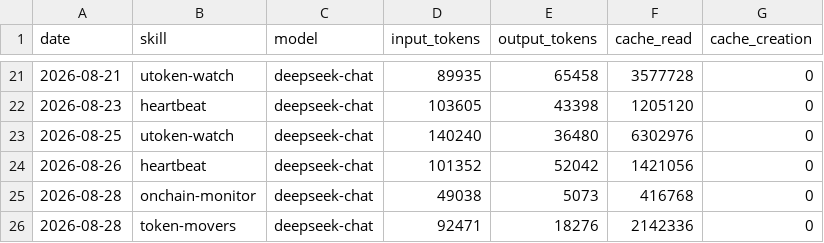
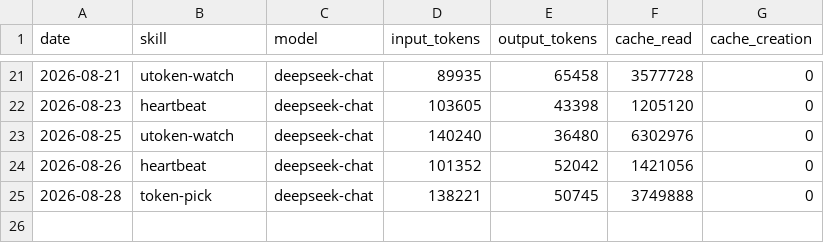
Before and after one commit to czijian729-oss/aeon, a CSV file: memory/token-usage.csv, drawn as a sheet; only a part is shown, gaps mark what is left out.

Commit message:
chore(token-pick): auto-commit 2026-08-28

```diff
--- a/memory/token-usage.csv
+++ b/memory/token-usage.csv
@@ -24,3 +24,2 @@ date,skill,model,input_tokens,output_tokens,cache_read,cache_creation
 2026-08-26,heartbeat,deepseek-chat,101352,52042,1421056,0
-2026-08-28,onchain-monitor,deepseek-chat,49038,5073,416768,0
-2026-08-28,token-movers,deepseek-chat,92471,18276,2142336,0
+2026-08-28,token-pick,deepseek-chat,138221,50745,3749888,0
```
Also changed, not shown: 4 other files.
